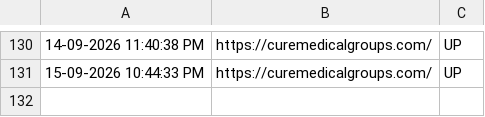
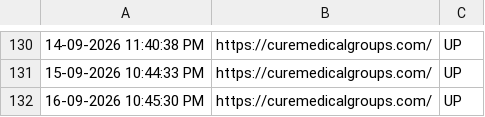
Before and after one commit to tejaswinib-ccs/curemedicalgroups.com_Monitoring, a CSV file: monitoring_log.csv, drawn as a sheet; only a part is shown, gaps mark what is left out.

```diff
--- a/monitoring_log.csv
+++ b/monitoring_log.csv
@@ -131 +131,2 @@
 "15-09-2026 10:44:33 PM","https://curemedicalgroups.com/","UP"
+"16-09-2026 10:45:30 PM","https://curemedicalgroups.com/","UP"
```
Also changed, not shown: 1 other file.
